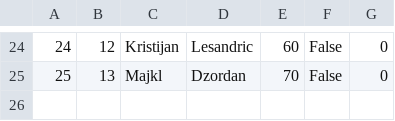
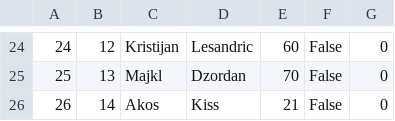
Before and after one commit to katarinap02/booking-application, a CSV file: Resources/Data/tour_participants.csv, drawn as a sheet; only a part is shown, gaps mark what is left out; the diff names each change by its address in the sheet, - before the commit and + after, or states it on an @@ line.

```diff
--- a/Resources/Data/tour_participants.csv
+++ b/Resources/Data/tour_participants.csv
+row 26: 26 | 14 | Akos | Kiss | 21 | False | 0
```
Also changed, not shown: Resources/Data/tours.csv, 4 other files.
